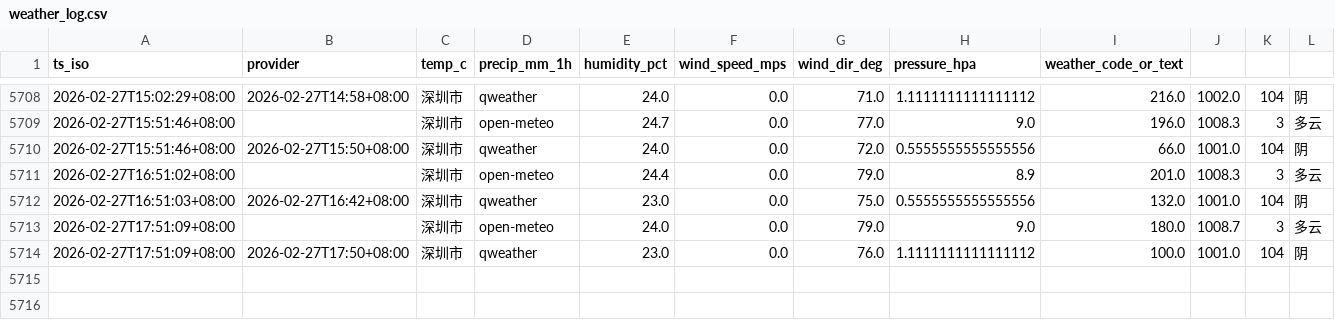
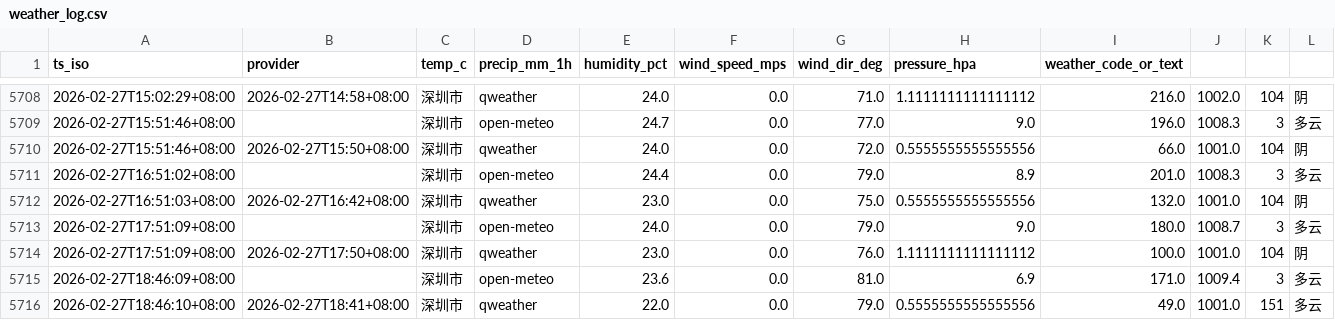
Before and after one commit to INKXXXXYY/shenzhen-weather-collector, a CSV file: weather_log.csv, drawn as a sheet; only a part is shown, gaps mark what is left out; the diff names each change by its address in the sheet, - before the commit and + after, or states it on an @@ line.

```diff
--- a/weather_log.csv
+++ b/weather_log.csv
+row 5715: 2026-02-27T18:46:09+08:00 |  | 深圳市 | open-meteo | 23.6 | 0.0 | 81.0 | 6.9 | 171.0 | 1009.4 | 3 | 多云
+row 5716: 2026-02-27T18:46:10+08:00 | 2026-02-27T18:41+08:00 | 深圳市 | qweather | 22.0 | 0.0 | 79.0 | 0.5555555555555556 | 49.0 | 1001.0 | 151 | 多云
```
